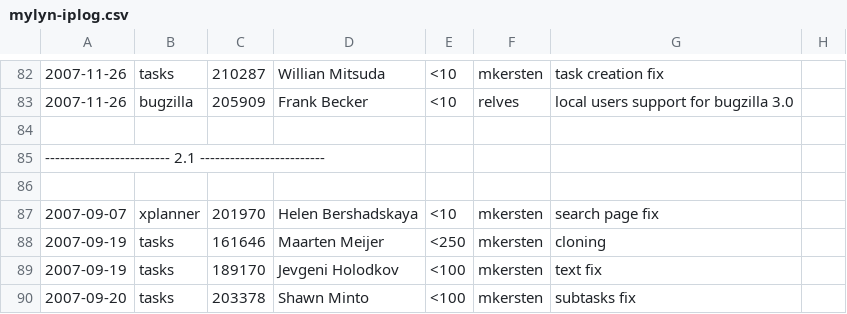
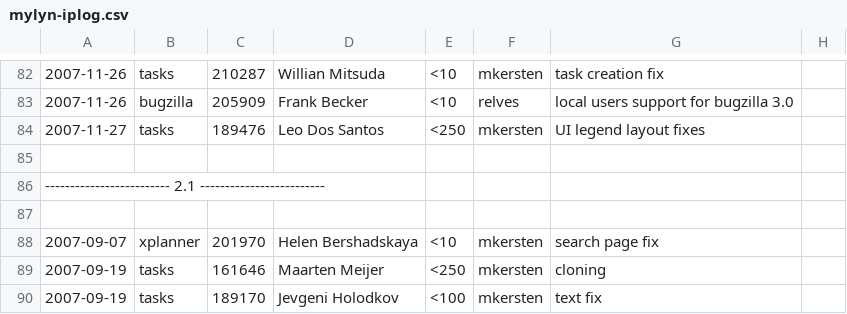
Before and after one commit to eclipse-mylyn/mylyn-website, a CSV file: doc/mylyn-iplog.csv, drawn as a sheet; only a part is shown, gaps mark what is left out; the shorter side is filled out with more unchanged rows; the diff names each change by its address in the sheet, - before the commit and + after, or states it on an @@ line.

Commit message:
RESOLVED - bug 189476: fix layout problems with the Mylyn UI Legend dialog https://bugs.eclipse.org/bugs/show_bug.cgi?id=189476

```diff
--- a/doc/mylyn-iplog.csv
+++ b/doc/mylyn-iplog.csv
+row 84: 2007-11-27 | tasks | 189476 | Leo Dos Santos | <250 | mkersten | UI legend layout fixes
```
